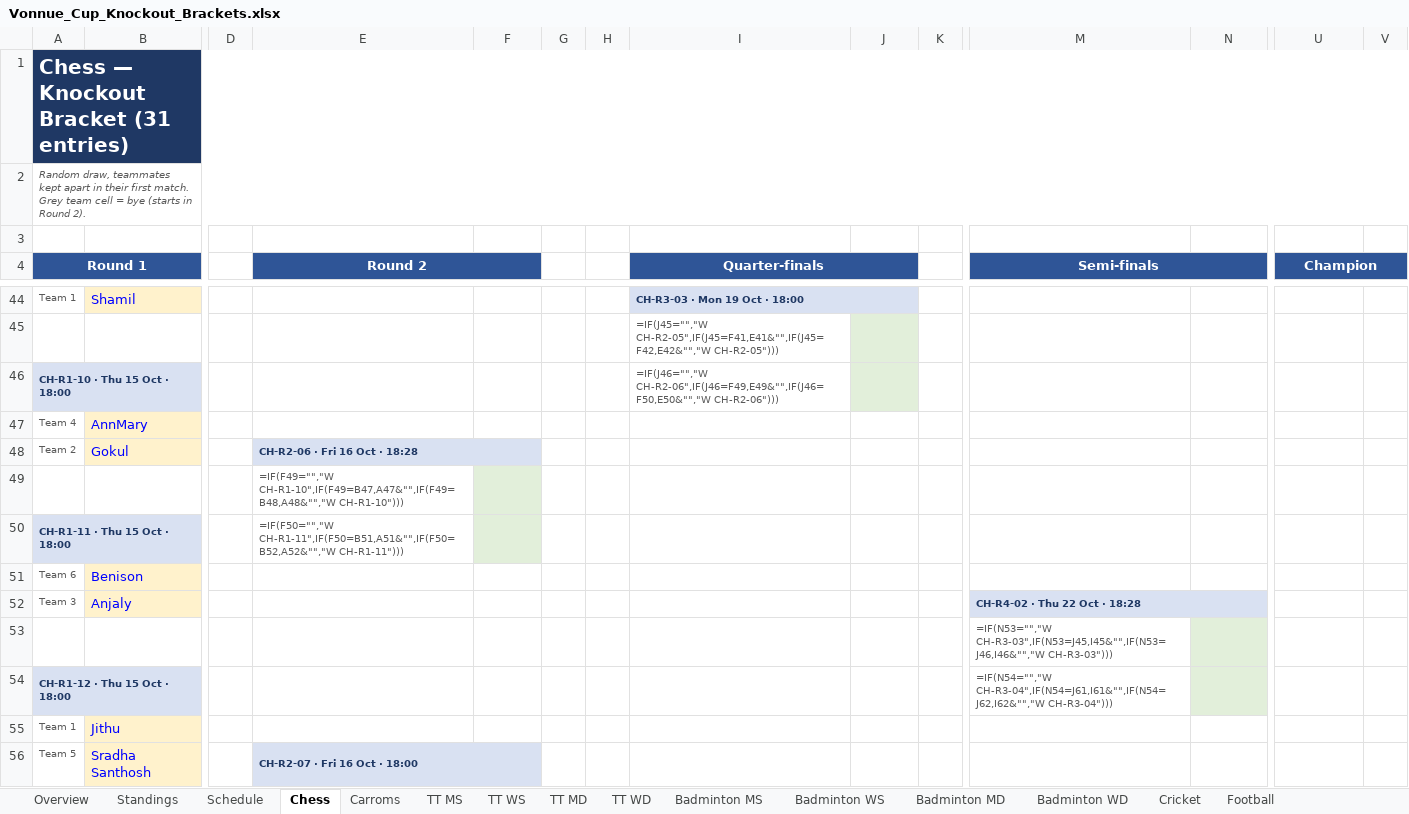
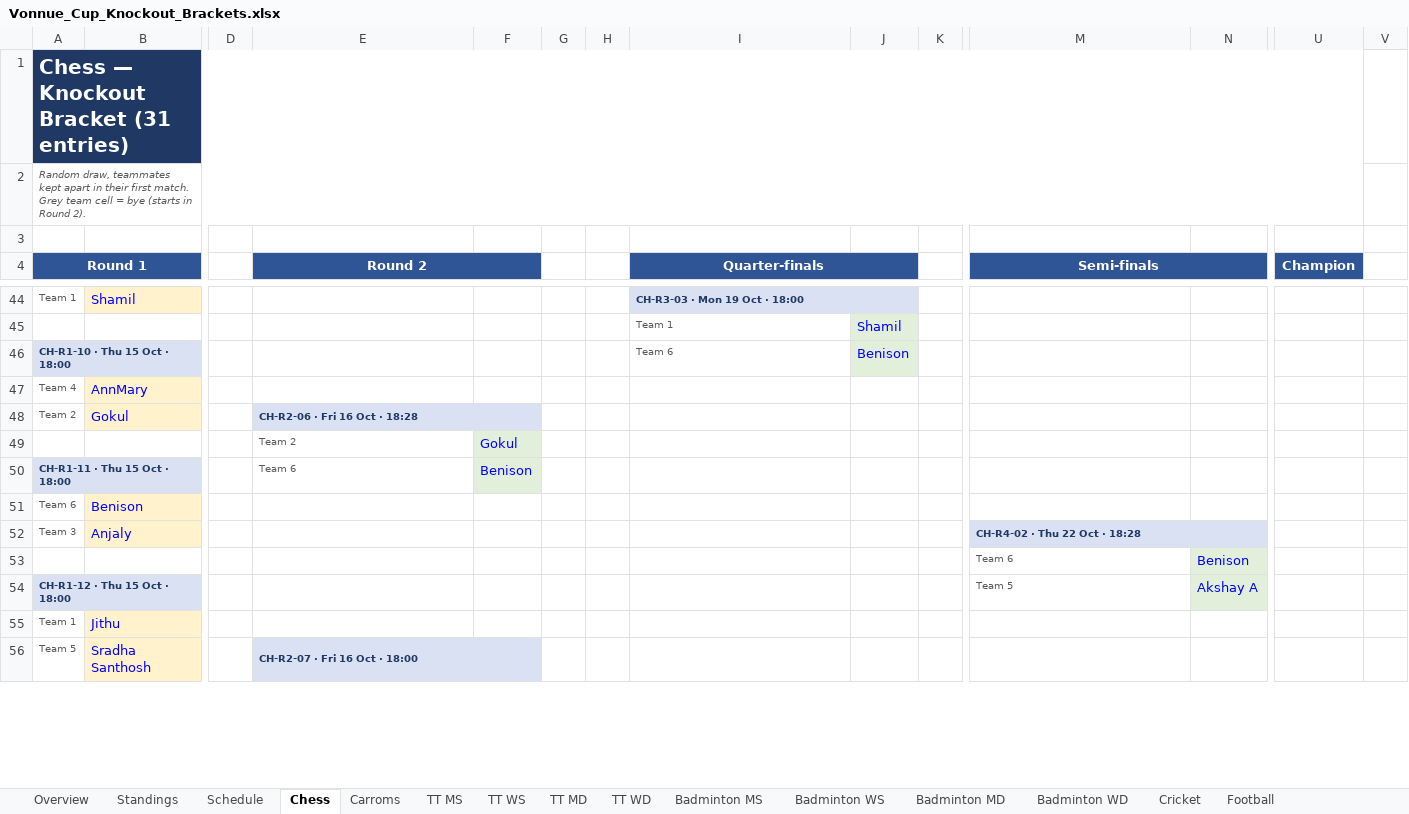
Before and after one commit to vonnue-amit/vonnue-cup-2026, an Excel workbook: data/Vonnue_Cup_Knockout_Brackets.xlsx, sheet Chess, drawn as a sheet; only a part is shown, gaps mark what is left out; values as stored, in another font and other column widths than the file's, no borders; formulas without a stored value are shown as written; charts and pictures not drawn; removed rows and columns are numbered as before the commit, all else as after; rows hold the shown columns only; the diff covers the shown part only; the diff names each change by its address in the sheet, - before the commit and + after, or states it on an @@ line.

```diff
--- a/data/Vonnue_Cup_Knockout_Brackets.xlsx (sheet Chess)
+++ b/data/Vonnue_Cup_Knockout_Brackets.xlsx (sheet Chess)
-A1:V1 merged
+A1:U1 merged
-A2:V2 merged
+A2:U2 merged
-U4:V5 merged
+U4:U5 merged
-row 45:  |  |  |  |  |  |  | =IF(J45="","W CH-R2-05",IF(J45=F41,E41&"",IF(J45=F42,E42&"","W CH-R2-05")))
+row 45:  |  |  |  |  |  |  | Team 1 | Shamil
-I46 (Quarter-finals): =IF(J46="","W CH-R2-06",IF(J46=F49,E49&"",IF(J46=F50,E50&"","W CH-R2-06")))
+I46 (Quarter-finals): Team 6
-J46: (empty)
+J46: Benison
-row 49:  |  |  | =IF(F49="","W CH-R1-10",IF(F49=B47,A47&"",IF(F49=B48,A48&"","W CH-R1-10")))
+row 49:  |  |  | Team 2 | Gokul
-E50 (Round 2): =IF(F50="","W CH-R1-11",IF(F50=B51,A51&"",IF(F50=B52,A52&"","W CH-R1-11")))
+E50 (Round 2): Team 6
-F50: (empty)
+F50: Benison
-row 53:  |  |  |  |  |  |  |  |  |  | =IF(N53="","W CH-R3-03",IF(N53=J45,I45&"",IF(N53=J46,I46&"","W CH-R3-03")))
+row 53:  |  |  |  |  |  |  |  |  |  | Team 6 | Benison
-M54 (Semi-finals): =IF(N54="","W CH-R3-04",IF(N54=J61,I61&"",IF(N54=J62,I62&"","W CH-R3-04")))
+M54 (Semi-finals): Team 5
-N54: (empty)
+N54: Akshay A
```
Also changed, not shown: 12 added rows, 12 removed rows, 26 edited cells, cell formats and merged cells elsewhere in this sheet, sheet Schedule, sheet Standings, sheet Carroms, sheet TT MS, sheet Cricket, sheet Football, 8 more sheets, hidden cells, charts or pictures, 1 other file.
